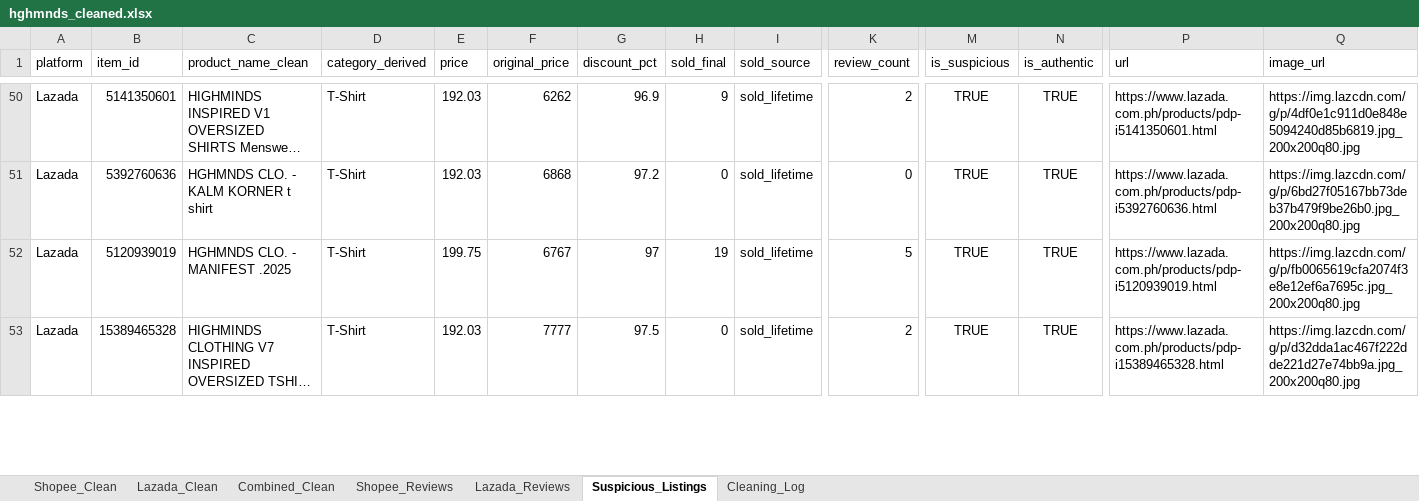
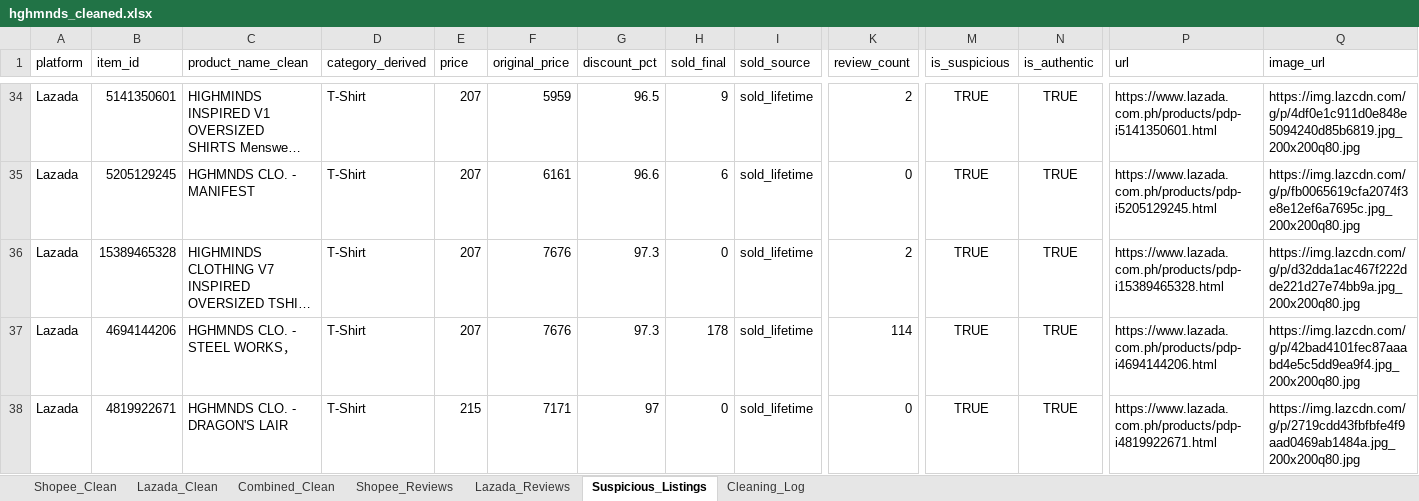
Before and after one commit to hashtro9-rgb/HGHMNDSAnalysis, an Excel workbook: data/cleaned/hghmnds_cleaned.xlsx, sheet Suspicious_Listings, drawn as a sheet; only a part is shown, gaps mark what is left out; long unchanged cells end in …; values as stored, in another font and other column widths than the file's, no borders; removed rows and columns are numbered as before the commit, all else as after; rows hold the shown columns only; the diff covers the shown part only; the diff names each change by its address in the sheet, - before the commit and + after, or states it on an @@ line.

```diff
--- a/data/cleaned/hghmnds_cleaned.xlsx (sheet Suspicious_Listings)
+++ b/data/cleaned/hghmnds_cleaned.xlsx (sheet Suspicious_Listings)
-E34:E35 (price): 192.03
+E34:E35 (price): 207
-F34 (original_price): 6262
+F34 (original_price): 5959
-G34 (discount_pct): 96.9
+G34 (discount_pct): 96.5
-B35 (item_id): 5392760636
+B35 (item_id): 5205129245
-C35 (product_name_clean): HGHMNDS CLO. - KALM KORNER t shirt
+C35 (product_name_clean): HGHMNDS CLO. - MANIFEST
-F35 (original_price): 6868
+F35 (original_price): 6161
-G35 (discount_pct): 97.2
+G35 (discount_pct): 96.6
-H35 (sold_final): 0
+H35 (sold_final): 6
-P35 (url): https://www.lazada.com.ph/products/pdp-i5392760636.html
+P35 (url): https://www.lazada.com.ph/products/pdp-i5205129245.html
-Q35 (image_url): https://img.lazcdn.com/g/p/6bd27f05167bb73deb37b479f9be26b0.jpg_200x200q80.jpg
+Q35 (image_url): https://img.lazcdn.com/g/p/fb0065619cfa2074f3e8e12ef6a7695c.jpg_200x200q80.jpg
-row 52: Lazada | 5120939019 | HGHMNDS CLO. - MANIFEST .2025 | T-Shirt | 199.75 | 6767 | 97 | 19 | sold_lifetime | 5 | TRUE | TRUE | https://www.lazada.com.ph/products/pdp-i5120939019.html | https://img.lazcdn.com/g/p/fb0065619cfa2074f3e8e12ef6a7695c.jpg_200x200q80.jpg
-E36 (price): 192.03
+E36 (price): 207
-F36 (original_price): 7777
+F36 (original_price): 7676
-G36 (discount_pct): 97.5
+G36 (discount_pct): 97.3
+row 37: Lazada | 4694144206 | HGHMNDS CLO. - STEEL WORKS， | T-Shirt | 207 | 7676 | 97.3 | 178 | sold_lifetime | 114 | TRUE | TRUE | https://www.lazada.com.ph/products/pdp-i4694144206.html | https://img.lazcdn.com/g/p/42bad4101fec87aaabd4e5c5dd9ea9f4.jpg_200x200q80.jpg
+row 38: Lazada | 4819922671 | HGHMNDS CLO. - DRAGON'S LAIR | T-Shirt | 215 | 7171 | 97 | 0 | sold_lifetime | 0 | TRUE | TRUE | https://www.lazada.com.ph/products/pdp-i4819922671.html | https://img.lazcdn.com/g/p/2719cdd43fbfbfe4f9aad0469ab1484a.jpg_200x200q80.jpg
```
Also changed, not shown: 23 added rows, 42 removed rows and 56 edited cells elsewhere in this sheet, sheet Lazada_Clean, sheet Combined_Clean, sheet Lazada_Reviews, sheet Cleaning_Log, 5 other files.
